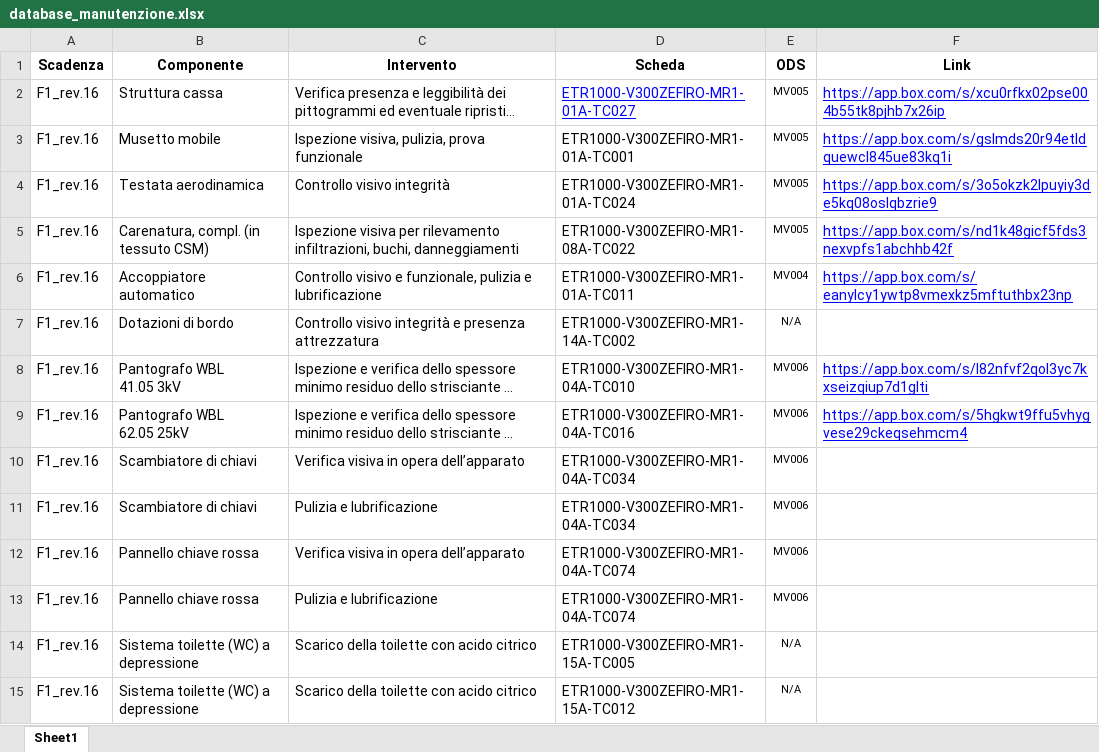
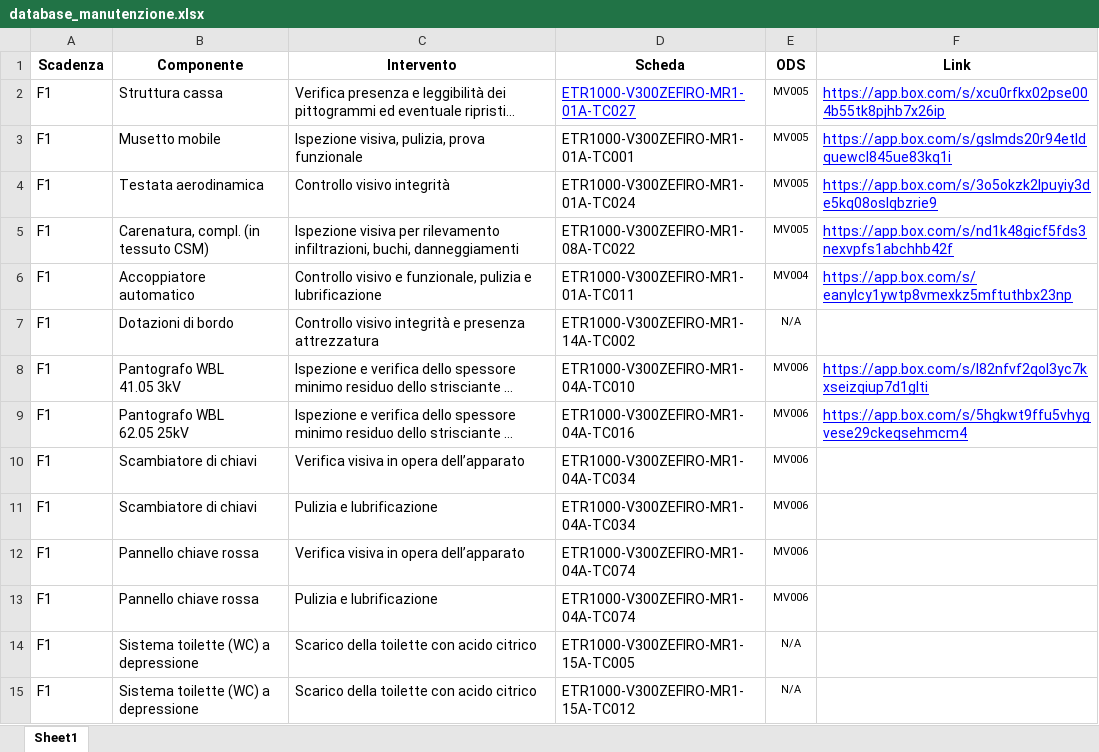
Before and after one commit to ivancolantuono/manutenzione-treni, an Excel workbook: database_manutenzione.xlsx, sheet Sheet1, drawn as a sheet; only a part is shown; long unchanged cells end in …; values as stored, in another font and other column widths than the file's, no borders; the diff covers the shown part only; the diff names each change by its address in the sheet, - before the commit and + after, or states it on an @@ line.

Commit message:
Add files via upload

```diff
--- a/database_manutenzione.xlsx (sheet Sheet1)
+++ b/database_manutenzione.xlsx (sheet Sheet1)
-A2:A15 (Scadenza): F1_rev.16
+A2:A15 (Scadenza): F1
```
Also changed, not shown: 110 edited cells elsewhere in this sheet.
